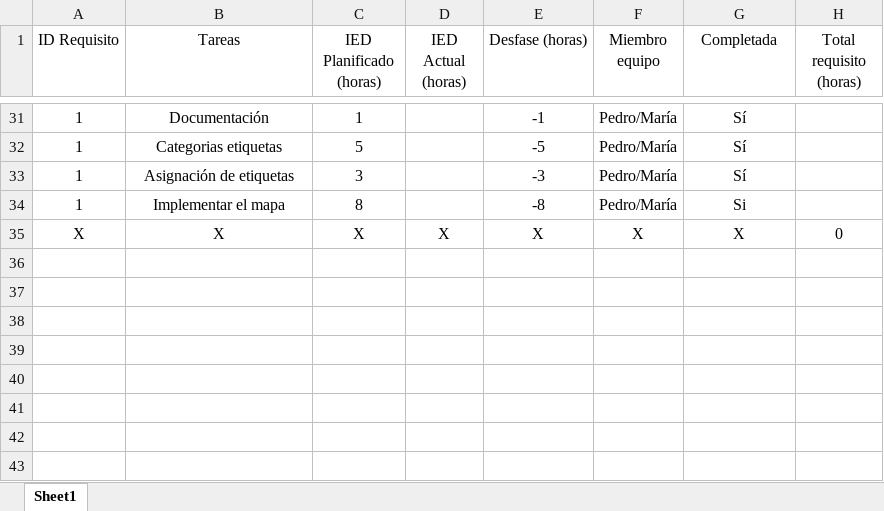
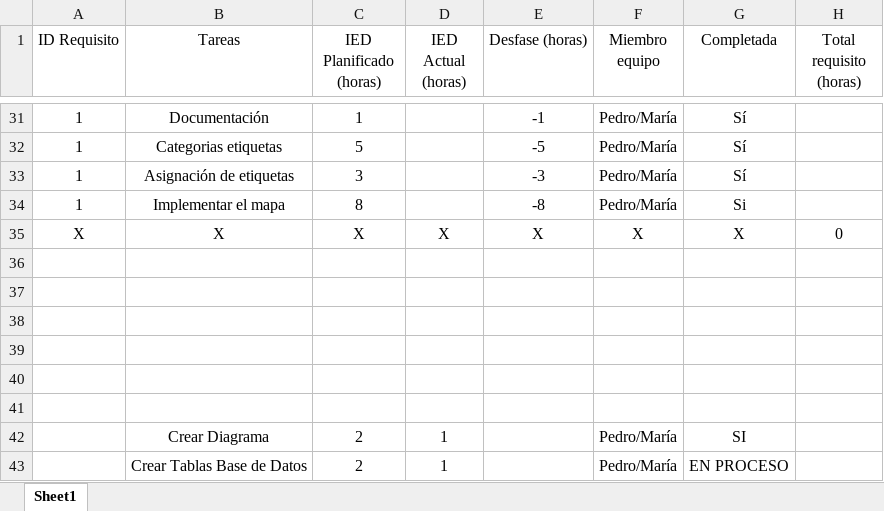
Before and after one commit to bereilhp/appTurismo, an Excel workbook: RegistroTareas.xlsx, sheet Sheet1, drawn as a sheet; only a part is shown, gaps mark what is left out; values as stored, in another font and other column widths than the file's, no borders; table styles not drawn; the diff names each change by its address in the sheet, - before the commit and + after, or states it on an @@ line.

Commit message:
New Diagram and Tables

```diff
--- a/RegistroTareas.xlsx (sheet Sheet1)
+++ b/RegistroTareas.xlsx (sheet Sheet1)
+row 36: (empty)
+row 37: (empty)
+row 38: (empty)
+row 39: (empty)
+row 40: (empty)
+row 41: (empty)
+row 42:  | Crear Diagrama | 2 | 1 |  | Pedro/María | SI
+row 43:  | Crear Tablas Base de Datos | 2 | 1 |  | Pedro/María | EN PROCESO
```
Also changed, not shown: 2 other files.
